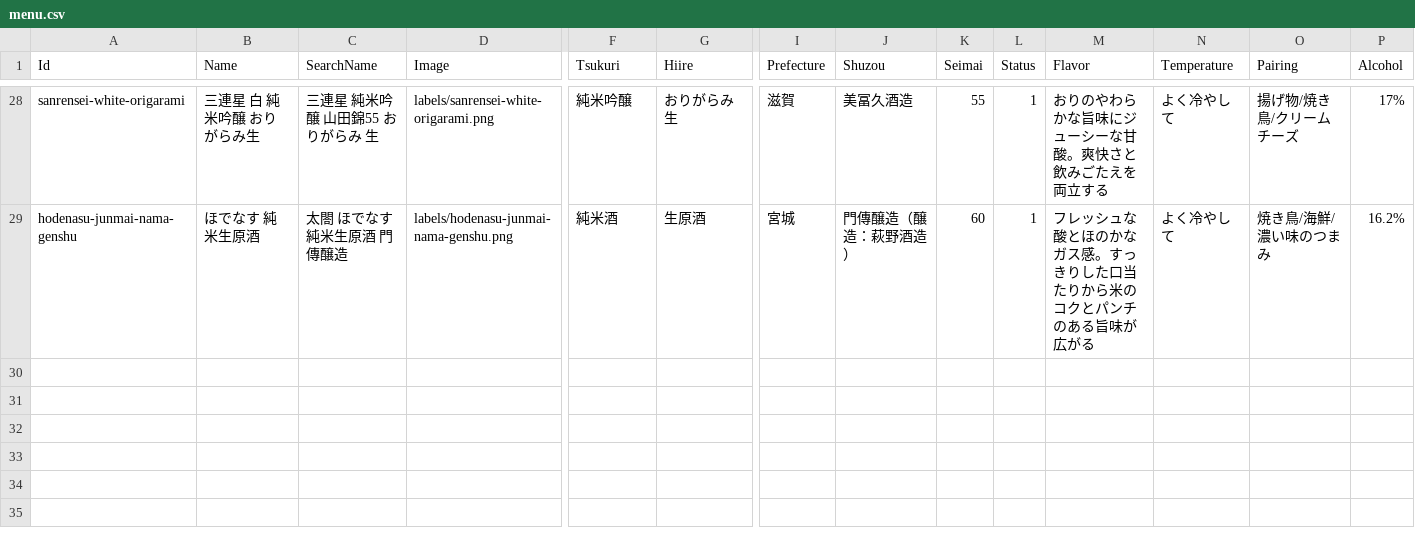
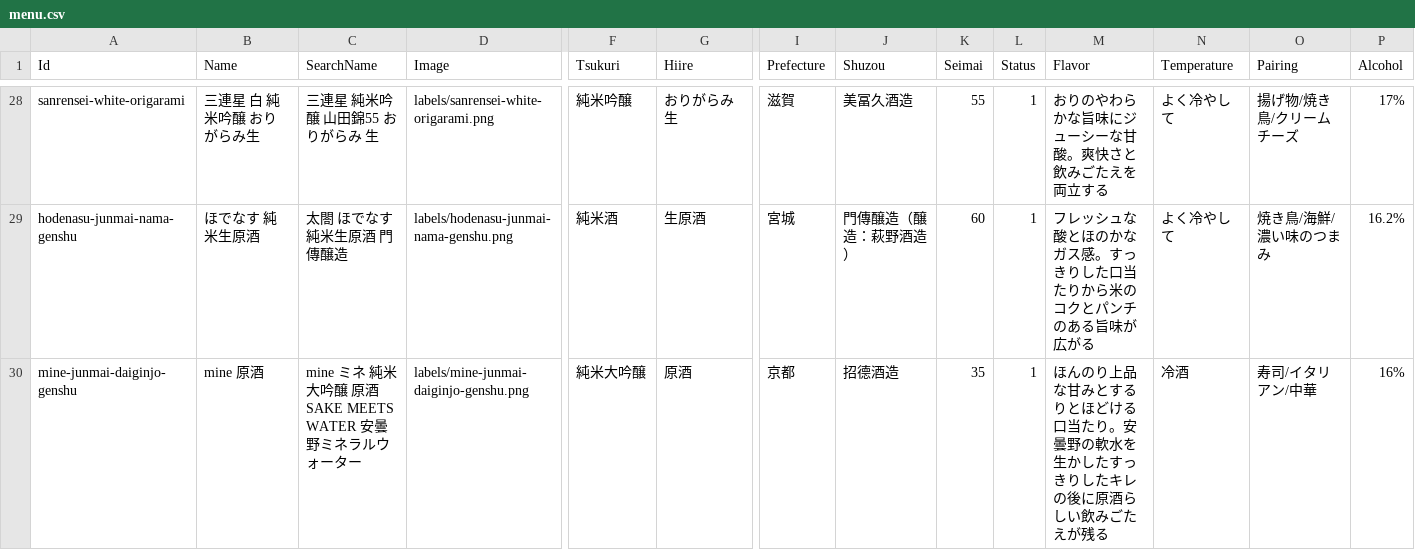
Before and after one commit to kerroggu/SakeMenu, a CSV file: menu.csv, drawn as a sheet; only a part is shown, gaps mark what is left out; rows hold the shown columns only; the diff names each change by its address in the sheet, - before the commit and + after, or states it on an @@ line.

Commit message:
Add mine junmai daiginjo genshu

```diff
--- a/menu.csv
+++ b/menu.csv
+row 30: mine-junmai-daiginjo-genshu | mine 原酒 | mine ミネ 純米大吟醸 原酒 SAKE MEETS WATER 安曇野ミネラルウォーター | labels/mine-junmai-daiginjo-genshu.png | 純米大吟醸 | 原酒 | 京都 | 招德酒造 | 35 | 1 | ほんのり上品な甘みとするりとほどける口当たり。安曇野の軟水を生かしたすっきりしたキレの後に原酒らしい飲みごたえが残る | 冷酒 | 寿司/イタリアン/中華 | 16%
```
Also changed, not shown: gas/menu.sample.csv, 2 other files.
